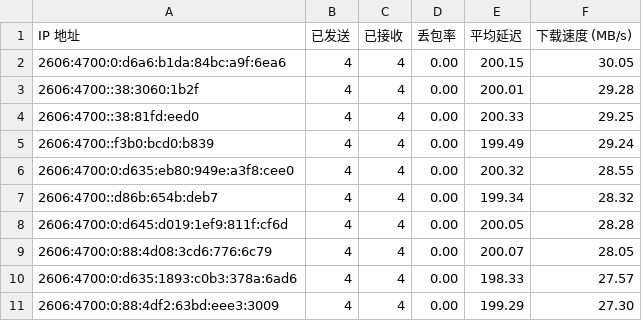
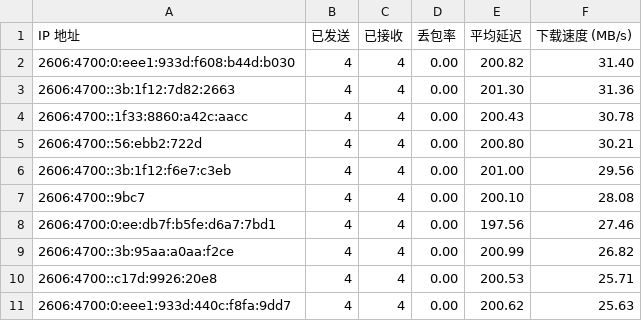
Before and after one commit to ymyuuu/IPDB, a CSV file: BestCF/ipv6.csv, drawn as a sheet.

Commit message:
Update BestCF/ipv6.csv - 2026-06-17 10:06:06

```diff
--- a/BestCF/ipv6.csv
+++ b/BestCF/ipv6.csv
@@ -1,11 +1,11 @@
 IP 地址,已发送,已接收,丢包率,平均延迟,下载速度 (MB/s)
-2606:4700:0:d6a6:b1da:84bc:a9f:6ea6,4,4,0.00,200.15,30.05
-2606:4700::38:3060:1b2f,4,4,0.00,200.01,29.28
-2606:4700::38:81fd:eed0,4,4,0.00,200.33,29.25
-2606:4700::f3b0:bcd0:b839,4,4,0.00,199.49,29.24
-2606:4700:0:d635:eb80:949e:a3f8:cee0,4,4,0.00,200.32,28.55
-2606:4700::d86b:654b:deb7,4,4,0.00,199.34,28.32
-2606:4700:0:d645:d019:1ef9:811f:cf6d,4,4,0.00,200.05,28.28
-2606:4700:0:88:4d08:3cd6:776:6c79,4,4,0.00,200.07,28.05
-2606:4700:0:d635:1893:c0b3:378a:6ad6,4,4,0.00,198.33,27.57
-2606:4700:0:88:4df2:63bd:eee3:3009,4,4,0.00,199.29,27.30
+2606:4700:0:eee1:933d:f608:b44d:b030,4,4,0.00,200.82,31.40
+2606:4700::3b:1f12:7d82:2663,4,4,0.00,201.30,31.36
+2606:4700::1f33:8860:a42c:aacc,4,4,0.00,200.43,30.78
+2606:4700::56:ebb2:722d,4,4,0.00,200.80,30.21
+2606:4700::3b:1f12:f6e7:c3eb,4,4,0.00,201.00,29.56
+2606:4700::9bc7,4,4,0.00,200.10,28.08
+2606:4700:0:ee:db7f:b5fe:d6a7:7bd1,4,4,0.00,197.56,27.46
+2606:4700::3b:95aa:a0aa:f2ce,4,4,0.00,200.99,26.82
+2606:4700::c17d:9926:20e8,4,4,0.00,200.53,25.71
+2606:4700:0:eee1:933d:440c:f8fa:9dd7,4,4,0.00,200.62,25.63
```
